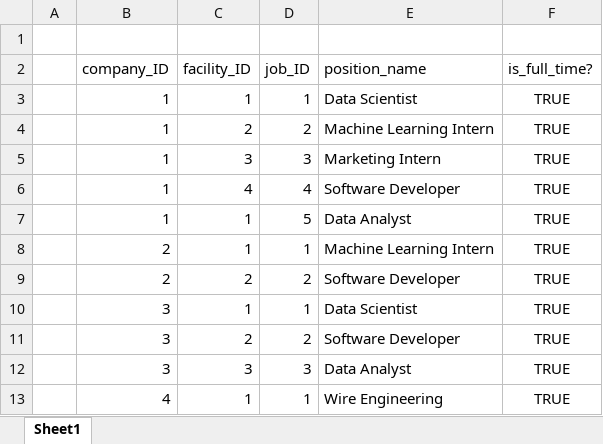
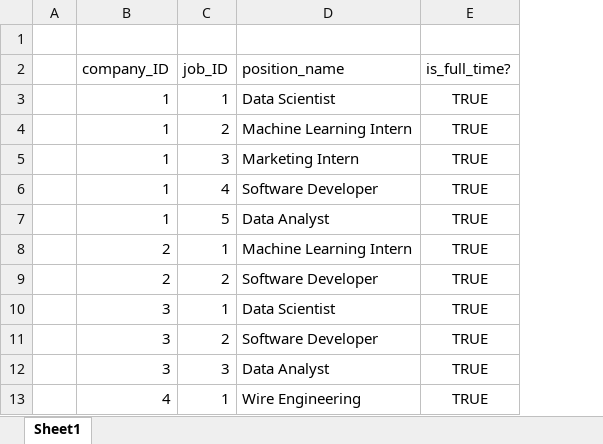
Before and after one commit to vips11/CS348Proj, an Excel workbook: data/Excel Format/entities/Job.xlsx, sheet Sheet1, drawn as a sheet; only a part is shown; values as stored, in another font and other column widths than the file's, no borders; charts and pictures not drawn; the diff names each change by its address in the sheet, - before the commit and + after, or states it on an @@ line.

Commit message:
deleted facility

```diff
--- a/data/Excel Format/entities/Job.xlsx (sheet Sheet1)
+++ b/data/Excel Format/entities/Job.xlsx (sheet Sheet1)
-column C (facility_ID), rows 3-13: 1 | 2 | 3 | 4 | 1 | 1 | 2 | 1 | 2 | 3 | 1
```
Also changed, not shown: 3 other files.
